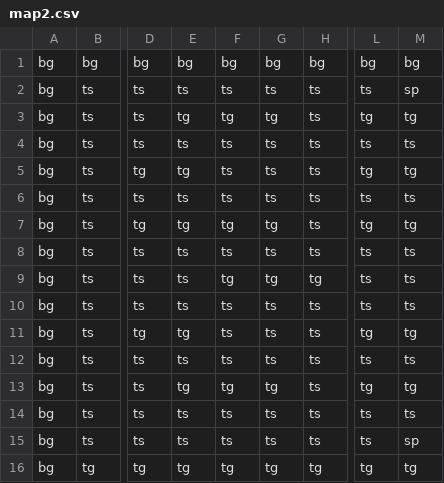
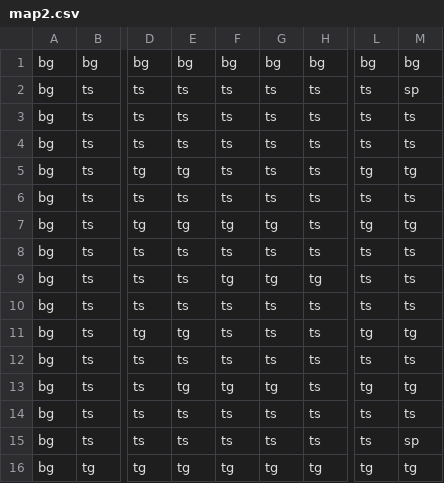
Before and after one commit to Jaden-Lau/ICS4U1a-CPT-Tag-Game-Max-Marcus-Jaden, a CSV file: MAPS/map2.csv, drawn as a sheet; only a part is shown, gaps mark what is left out; the diff names each change by its address in the sheet, - before the commit and + after, or states it on an @@ line.

Commit message:
Changed Map1

```diff
--- a/MAPS/map2.csv
+++ b/MAPS/map2.csv
-E3: tg
+E3: ts
-F3: tg
+F3: ts
-G3: tg
+G3: ts
-L3: tg
+L3: ts
-M3: tg
+M3: ts
```
